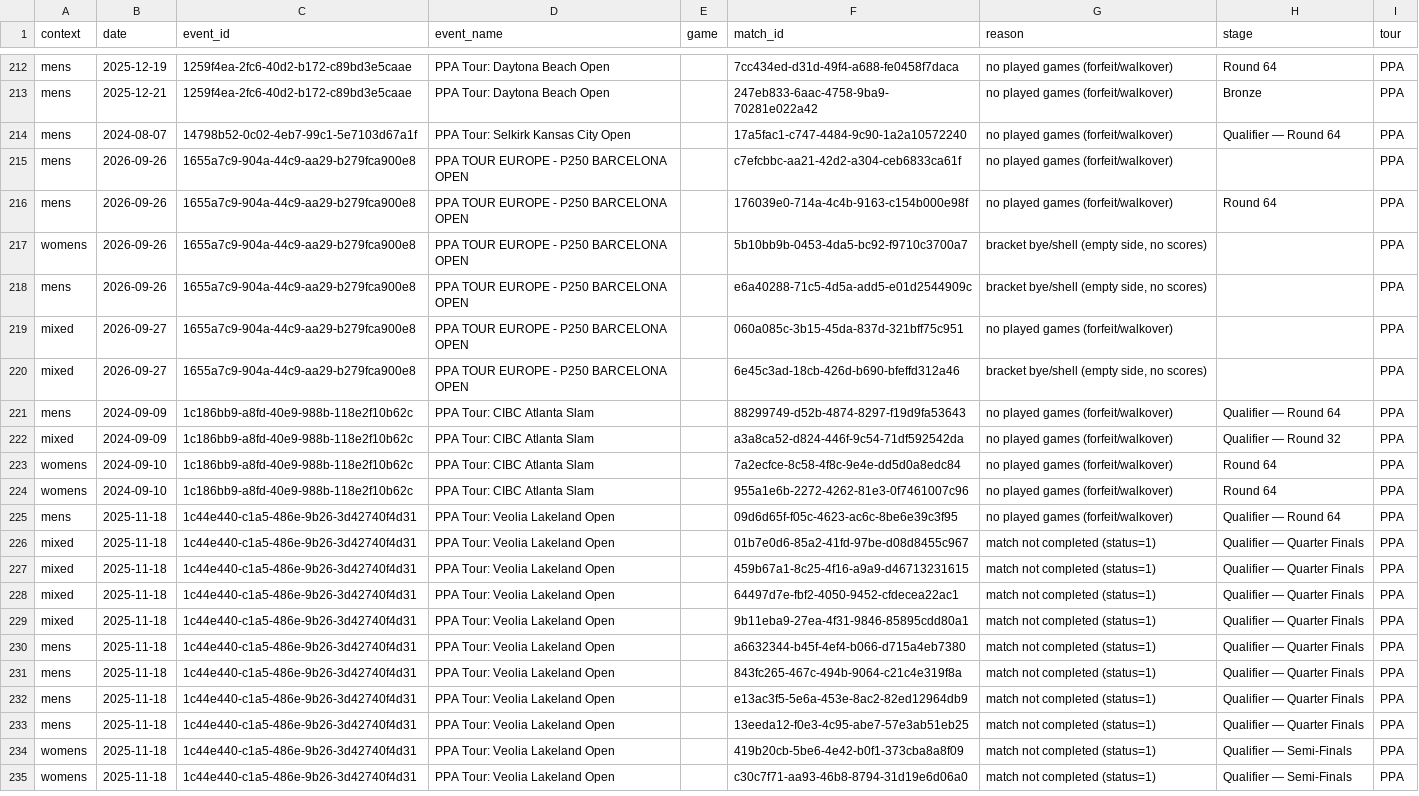
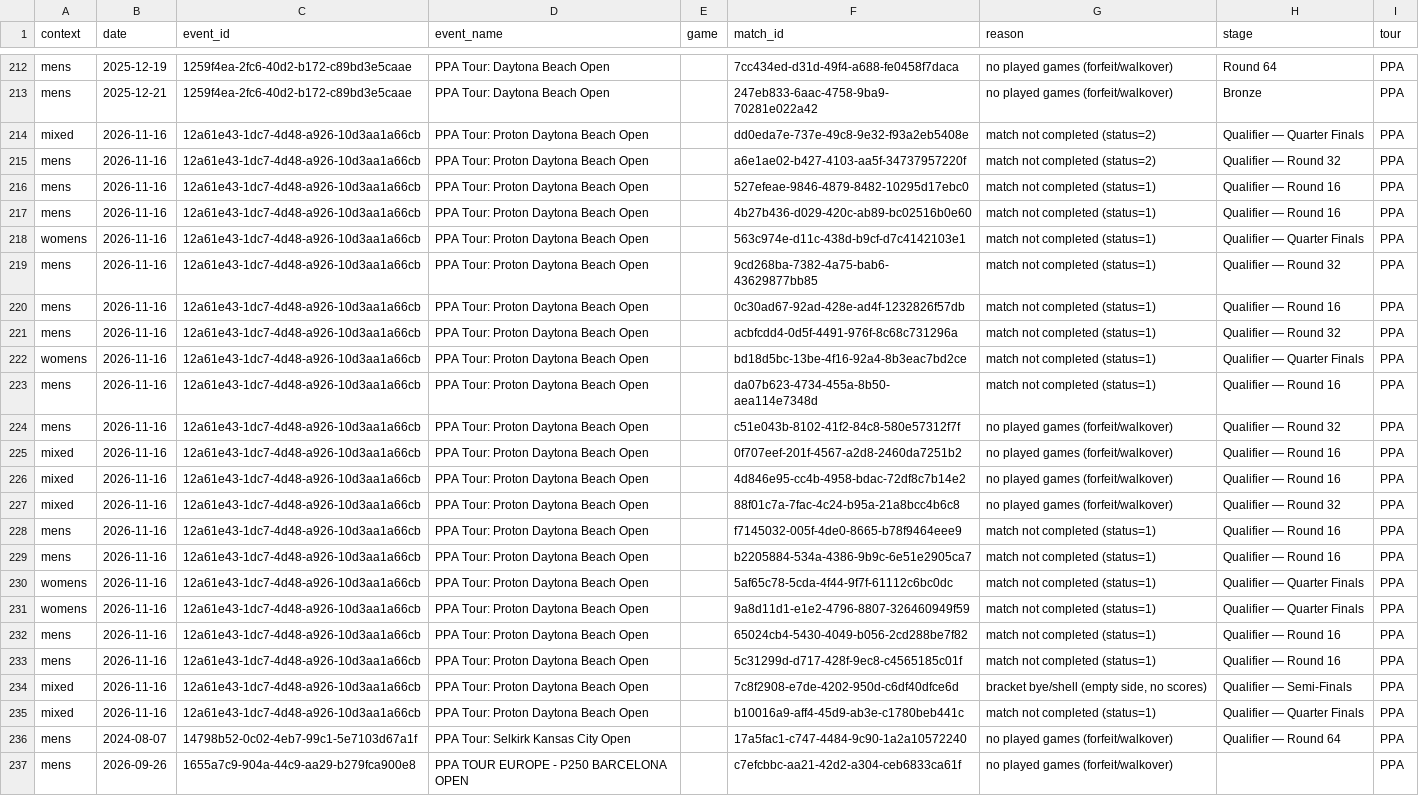
Before and after one commit to chad-murphy-data/pickleball, a CSV file: data/dropped.csv, drawn as a sheet; only a part is shown, gaps mark what is left out; the shorter side is filled out with more unchanged rows; the diff names each change by its address in the sheet, - before the commit and + after, or states it on an @@ line.

```diff
--- a/data/dropped.csv
+++ b/data/dropped.csv
+row 214: mixed | 2026-11-16 | 12a61e43-1dc7-4d48-a926-10d3aa1a66cb | PPA Tour: Proton Daytona Beach Open |  | dd0eda7e-737e-49c8-9e32-f93a2eb5408e | match not completed (status=2) | Qualifier — Quarter Finals | PPA
+row 215: mens | 2026-11-16 | 12a61e43-1dc7-4d48-a926-10d3aa1a66cb | PPA Tour: Proton Daytona Beach Open |  | a6e1ae02-b427-4103-aa5f-34737957220f | match not completed (status=2) | Qualifier — Round 32 | PPA
+row 216: mens | 2026-11-16 | 12a61e43-1dc7-4d48-a926-10d3aa1a66cb | PPA Tour: Proton Daytona Beach Open |  | 527efeae-9846-4879-8482-10295d17ebc0 | match not completed (status=1) | Qualifier — Round 16 | PPA
+row 217: mens | 2026-11-16 | 12a61e43-1dc7-4d48-a926-10d3aa1a66cb | PPA Tour: Proton Daytona Beach Open |  | 4b27b436-d029-420c-ab89-bc02516b0e60 | match not completed (status=1) | Qualifier — Round 16 | PPA
+row 218: womens | 2026-11-16 | 12a61e43-1dc7-4d48-a926-10d3aa1a66cb | PPA Tour: Proton Daytona Beach Open |  | 563c974e-d11c-438d-b9cf-d7c4142103e1 | match not completed (status=1) | Qualifier — Quarter Finals | PPA
+row 219: mens | 2026-11-16 | 12a61e43-1dc7-4d48-a926-10d3aa1a66cb | PPA Tour: Proton Daytona Beach Open |  | 9cd268ba-7382-4a75-bab6-43629877bb85 | match not completed (status=1) | Qualifier — Round 32 | PPA
+row 220: mens | 2026-11-16 | 12a61e43-1dc7-4d48-a926-10d3aa1a66cb | PPA Tour: Proton Daytona Beach Open |  | 0c30ad67-92ad-428e-ad4f-1232826f57db | match not completed (status=1) | Qualifier — Round 16 | PPA
+row 221: mens | 2026-11-16 | 12a61e43-1dc7-4d48-a926-10d3aa1a66cb | PPA Tour: Proton Daytona Beach Open |  | acbfcdd4-0d5f-4491-976f-8c68c731296a | match not completed (status=1) | Qualifier — Round 32 | PPA
+row 222: womens | 2026-11-16 | 12a61e43-1dc7-4d48-a926-10d3aa1a66cb | PPA Tour: Proton Daytona Beach Open |  | bd18d5bc-13be-4f16-92a4-8b3eac7bd2ce | match not completed (status=1) | Qualifier — Quarter Finals | PPA
+row 223: mens | 2026-11-16 | 12a61e43-1dc7-4d48-a926-10d3aa1a66cb | PPA Tour: Proton Daytona Beach Open |  | da07b623-4734-455a-8b50-aea114e7348d | match not completed (status=1) | Qualifier — Round 16 | PPA
+row 224: mens | 2026-11-16 | 12a61e43-1dc7-4d48-a926-10d3aa1a66cb | PPA Tour: Proton Daytona Beach Open |  | c51e043b-8102-41f2-84c8-580e57312f7f | no played games (forfeit/walkover) | Qualifier — Round 32 | PPA
+row 225: mixed | 2026-11-16 | 12a61e43-1dc7-4d48-a926-10d3aa1a66cb | PPA Tour: Proton Daytona Beach Open |  | 0f707eef-201f-4567-a2d8-2460da7251b2 | no played games (forfeit/walkover) | Qualifier — Round 16 | PPA
+row 226: mixed | 2026-11-16 | 12a61e43-1dc7-4d48-a926-10d3aa1a66cb | PPA Tour: Proton Daytona Beach Open |  | 4d846e95-cc4b-4958-bdac-72df8c7b14e2 | no played games (forfeit/walkover) | Qualifier — Round 16 | PPA
+row 227: mixed | 2026-11-16 | 12a61e43-1dc7-4d48-a926-10d3aa1a66cb | PPA Tour: Proton Daytona Beach Open |  | 88f01c7a-7fac-4c24-b95a-21a8bcc4b6c8 | no played games (forfeit/walkover) | Qualifier — Round 32 | PPA
+row 228: mens | 2026-11-16 | 12a61e43-1dc7-4d48-a926-10d3aa1a66cb | PPA Tour: Proton Daytona Beach Open |  | f7145032-005f-4de0-8665-b78f9464eee9 | match not completed (status=1) | Qualifier — Round 16 | PPA
+row 229: mens | 2026-11-16 | 12a61e43-1dc7-4d48-a926-10d3aa1a66cb | PPA Tour: Proton Daytona Beach Open |  | b2205884-534a-4386-9b9c-6e51e2905ca7 | match not completed (status=1) | Qualifier — Round 16 | PPA
+row 230: womens | 2026-11-16 | 12a61e43-1dc7-4d48-a926-10d3aa1a66cb | PPA Tour: Proton Daytona Beach Open |  | 5af65c78-5cda-4f44-9f7f-61112c6bc0dc | match not completed (status=1) | Qualifier — Quarter Finals | PPA
+row 231: womens | 2026-11-16 | 12a61e43-1dc7-4d48-a926-10d3aa1a66cb | PPA Tour: Proton Daytona Beach Open |  | 9a8d11d1-e1e2-4796-8807-326460949f59 | match not completed (status=1) | Qualifier — Quarter Finals | PPA
+row 232: mens | 2026-11-16 | 12a61e43-1dc7-4d48-a926-10d3aa1a66cb | PPA Tour: Proton Daytona Beach Open |  | 65024cb4-5430-4049-b056-2cd288be7f82 | match not completed (status=1) | Qualifier — Round 16 | PPA
+row 233: mens | 2026-11-16 | 12a61e43-1dc7-4d48-a926-10d3aa1a66cb | PPA Tour: Proton Daytona Beach Open |  | 5c31299d-d717-428f-9ec8-c4565185c01f | match not completed (status=1) | Qualifier — Round 16 | PPA
+row 234: mixed | 2026-11-16 | 12a61e43-1dc7-4d48-a926-10d3aa1a66cb | PPA Tour: Proton Daytona Beach Open |  | 7c8f2908-e7de-4202-950d-c6df40dfce6d | bracket bye/shell (empty side, no scores) | Qualifier — Semi-Finals | PPA
+row 235: mixed | 2026-11-16 | 12a61e43-1dc7-4d48-a926-10d3aa1a66cb | PPA Tour: Proton Daytona Beach Open |  | b10016a9-aff4-45d9-ab3e-c1780beb441c | match not completed (status=1) | Qualifier — Quarter Finals | PPA
```
Also changed, not shown: data/players.csv, data/singles_players.csv, 6 other files.
